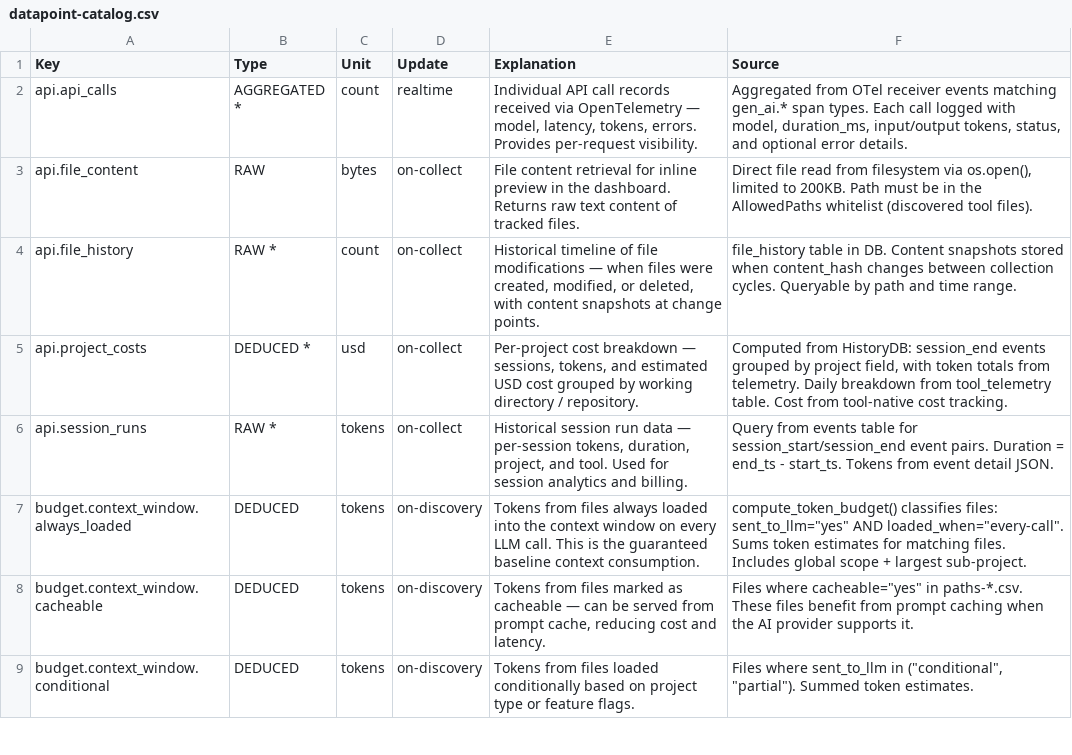
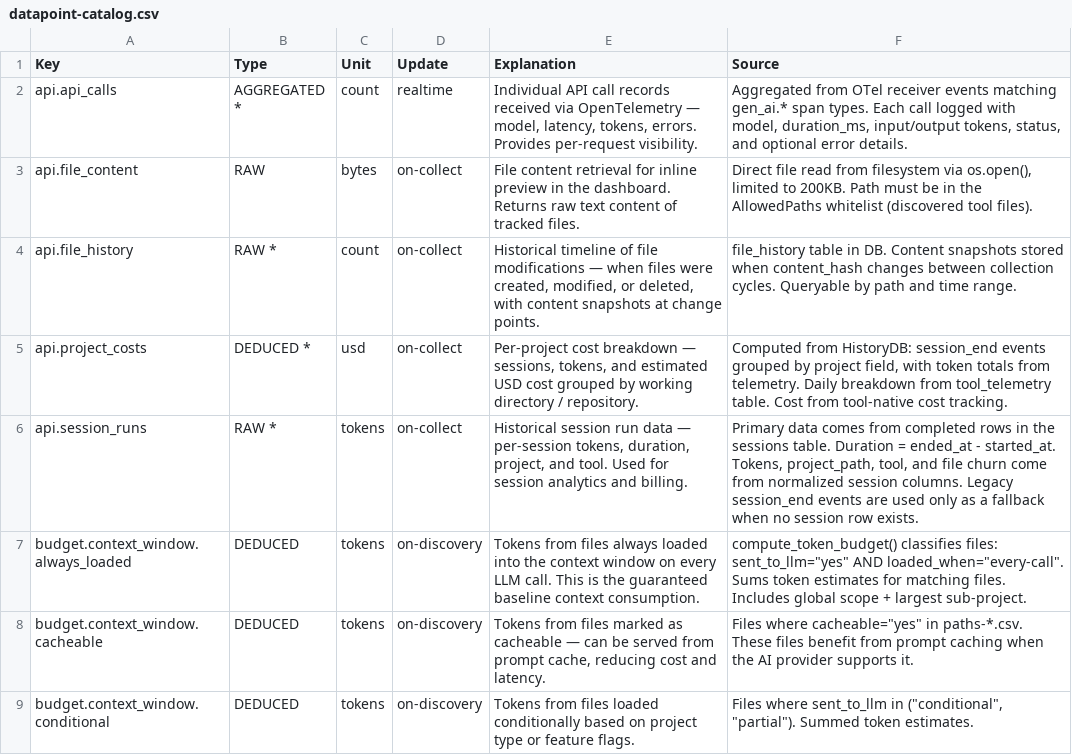
Before and after one commit to zvi-code/aictl, a CSV file: docs/datapoint-catalog.csv, drawn as a sheet; only a part is shown.

Commit message:
Use normalized sessions for run history

```diff
--- a/docs/datapoint-catalog.csv
+++ b/docs/datapoint-catalog.csv
@@ -5,3 +5,3 @@ api.file_history,RAW *,count,on-collect,"Historical timeline of file modificatio
 api.project_costs,DEDUCED *,usd,on-collect,"Per-project cost breakdown — sessions, tokens, and estimated USD cost grouped by working directory / repository.","Computed from HistoryDB: session_end events grouped by project field, with token totals from telemetry. Daily breakdown from tool_telemetry table. Cost from tool-native cost tracking."
-api.session_runs,RAW *,tokens,on-collect,"Historical session run data — per-session tokens, duration, project, and tool. Used for session analytics and billing.",Query from events table for session_start/session_end event pairs. Duration = end_ts - start_ts. Tokens from event detail JSON.
+api.session_runs,RAW *,tokens,on-collect,"Historical session run data — per-session tokens, duration, project, and tool. Used for session analytics and billing.","Primary data comes from completed rows in the sessions table. Duration = ended_at - started_at. Tokens, project_path, tool, and file churn come from normalized session columns. Legacy session_end events are used only as a fallback when no session row exists."
 budget.context_window.always_loaded,DEDUCED,tokens,on-discovery,Tokens from files always loaded into the context window on every LLM call. This is the guaranteed baseline context consumption.,"compute_token_budget() classifies files: sent_to_llm=""yes"" AND loaded_when=""every-call"". Sums token estimates for matching files. Includes global scope + largest sub-project."
```
Also changed, not shown: 6 other files.
